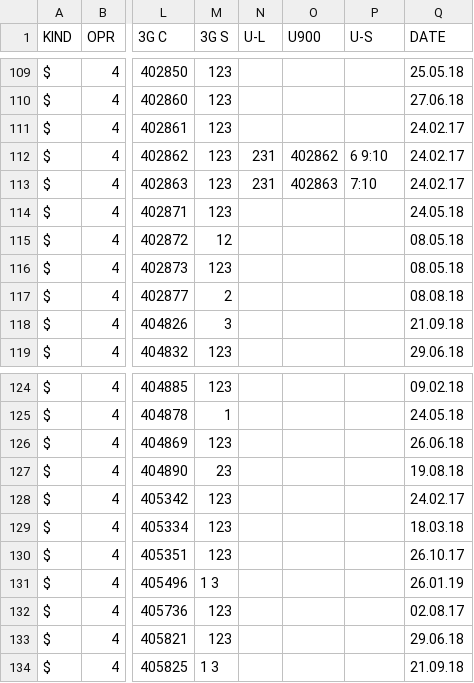
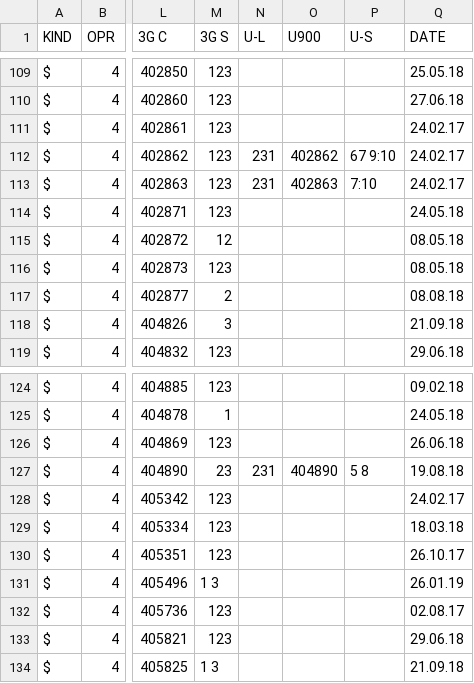
Before and after one commit to BelCellTracker/csv, a CSV file: BeCloud/Grodno.csv, drawn as a sheet; only a part is shown, gaps mark what is left out; the diff names each change by its address in the sheet, - before the commit and + after, or states it on an @@ line.

Commit message:
1 files | M  BeCloud/Grodno.csv

```diff
--- a/BeCloud/Grodno.csv
+++ b/BeCloud/Grodno.csv
-P112 (U-S): 6 9:10
+P112 (U-S): 67 9:10
-N127 (U-L): (empty)
+N127 (U-L): 231
-O127 (U900): (empty)
+O127 (U900): 404890
-P127 (U-S): (empty)
+P127 (U-S): 5 8
```
